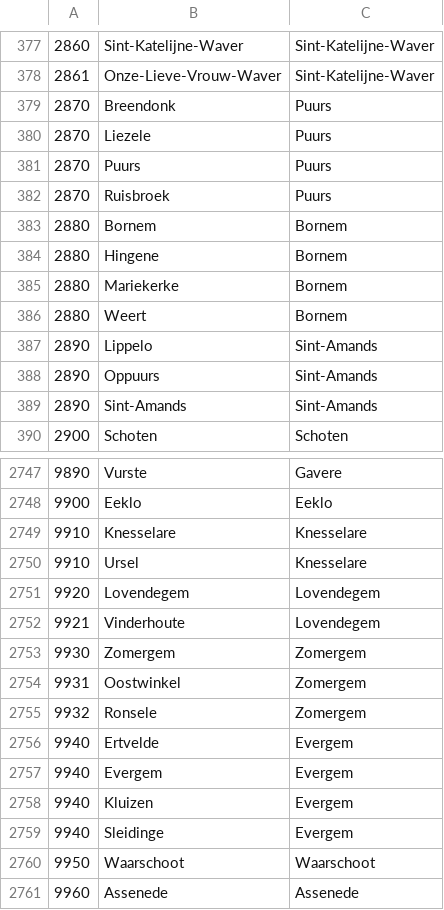
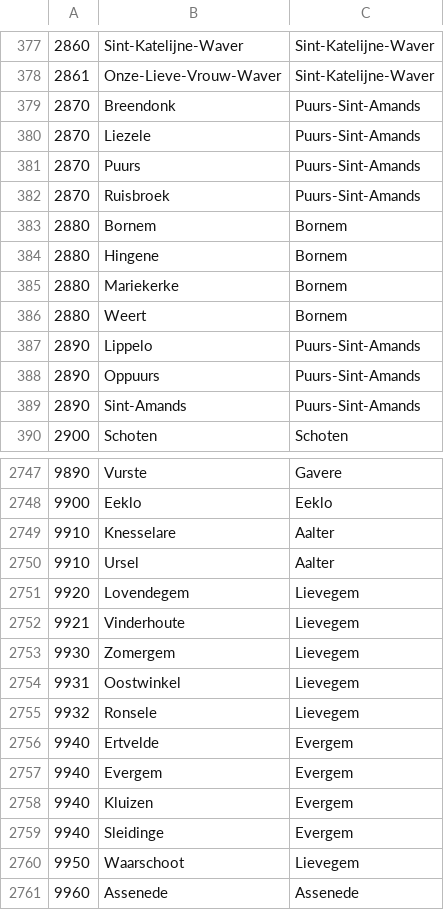
Before and after one commit to johanv/belgium, a CSV file: data_sources/postal_codes.csv, drawn as a sheet; only a part is shown, gaps mark what is left out; the diff covers the shown part only.

```diff
--- a/data_sources/postal_codes.csv
+++ b/data_sources/postal_codes.csv
@@ -378,6 +378,6 @@
 2861,Onze-Lieve-Vrouw-Waver,Sint-Katelijne-Waver
-2870,Breendonk,Puurs
-2870,Liezele,Puurs
-2870,Puurs,Puurs
-2870,Ruisbroek,Puurs
+2870,Breendonk,Puurs-Sint-Amands
+2870,Liezele,Puurs-Sint-Amands
+2870,Puurs,Puurs-Sint-Amands
+2870,Ruisbroek,Puurs-Sint-Amands
 2880,Bornem,Bornem
@@ -386,5 +386,5 @@
 2880,Weert,Bornem
-2890,Lippelo,Sint-Amands
-2890,Oppuurs,Sint-Amands
-2890,Sint-Amands,Sint-Amands
+2890,Lippelo,Puurs-Sint-Amands
+2890,Oppuurs,Puurs-Sint-Amands
+2890,Sint-Amands,Puurs-Sint-Amands
 2900,Schoten,Schoten
@@ -2748,9 +2748,9 @@
 9900,Eeklo,Eeklo
-9910,Knesselare,Knesselare
-9910,Ursel,Knesselare
-9920,Lovendegem,Lovendegem
-9921,Vinderhoute,Lovendegem
-9930,Zomergem,Zomergem
-9931,Oostwinkel,Zomergem
-9932,Ronsele,Zomergem
+9910,Knesselare,Aalter
+9910,Ursel,Aalter
+9920,Lovendegem,Lievegem
+9921,Vinderhoute,Lievegem
+9930,Zomergem,Lievegem
+9931,Oostwinkel,Lievegem
+9932,Ronsele,Lievegem
 9940,Ertvelde,Evergem
@@ -2759,3 +2759,3 @@
 9940,Sleidinge,Evergem
-9950,Waarschoot,Waarschoot
+9950,Waarschoot,Lievegem
 9960,Assenede,Assenede
```
Also changed, not shown: 22 edited cells elsewhere in this file, 3 other files.
